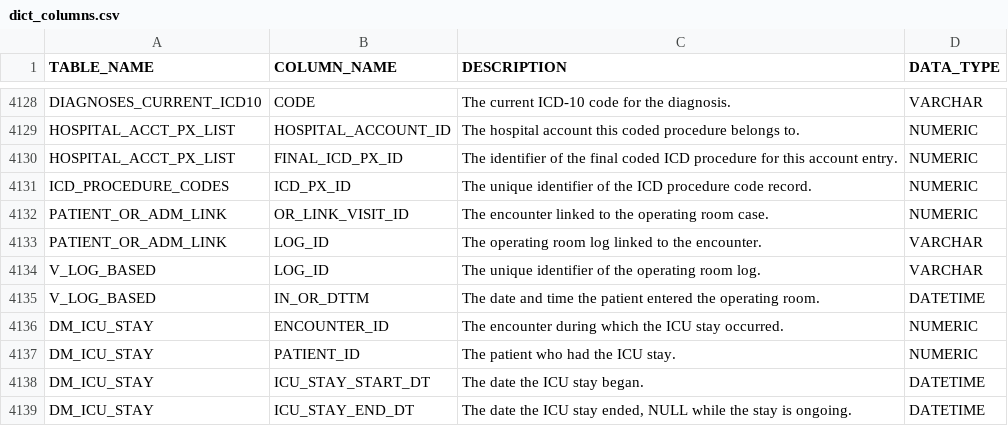
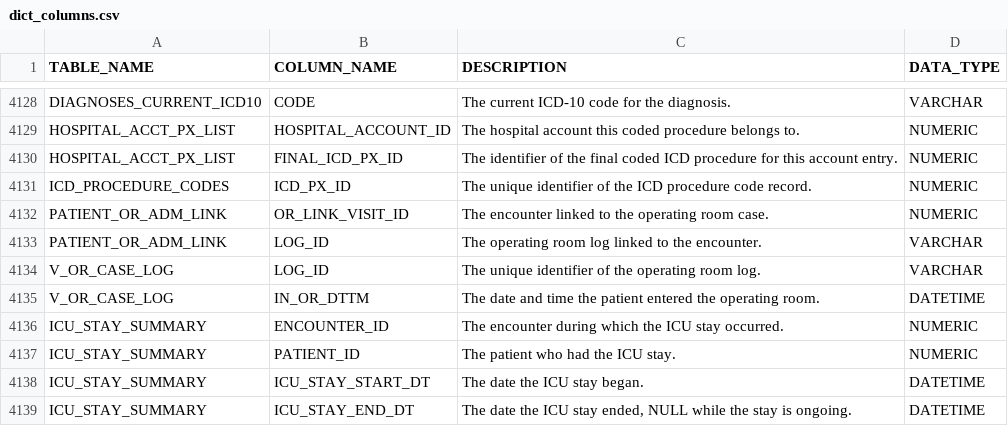
Before and after one commit to sunnyzhengai/sql-query-agent, a CSV file: data/synthetic/dict_columns.csv, drawn as a sheet; only a part is shown, gaps mark what is left out.

```diff
--- a/data/synthetic/dict_columns.csv
+++ b/data/synthetic/dict_columns.csv
@@ -4133,7 +4133,7 @@ PATIENT_OR_ADM_LINK,OR_LINK_VISIT_ID,The encounter linked to the operating room
 PATIENT_OR_ADM_LINK,LOG_ID,The operating room log linked to the encounter.,VARCHAR
-V_LOG_BASED,LOG_ID,The unique identifier of the operating room log.,VARCHAR
-V_LOG_BASED,IN_OR_DTTM,The date and time the patient entered the operating room.,DATETIME
-DM_ICU_STAY,ENCOUNTER_ID,The encounter during which the ICU stay occurred.,NUMERIC
-DM_ICU_STAY,PATIENT_ID,The patient who had the ICU stay.,NUMERIC
-DM_ICU_STAY,ICU_STAY_START_DT,The date the ICU stay began.,DATETIME
-DM_ICU_STAY,ICU_STAY_END_DT,"The date the ICU stay ended, NULL while the stay is ongoing.",DATETIME
+V_OR_CASE_LOG,LOG_ID,The unique identifier of the operating room log.,VARCHAR
+V_OR_CASE_LOG,IN_OR_DTTM,The date and time the patient entered the operating room.,DATETIME
+ICU_STAY_SUMMARY,ENCOUNTER_ID,The encounter during which the ICU stay occurred.,NUMERIC
+ICU_STAY_SUMMARY,PATIENT_ID,The patient who had the ICU stay.,NUMERIC
+ICU_STAY_SUMMARY,ICU_STAY_START_DT,The date the ICU stay began.,DATETIME
+ICU_STAY_SUMMARY,ICU_STAY_END_DT,"The date the ICU stay ended, NULL while the stay is ongoing.",DATETIME
```
Also changed, not shown: data/synthetic/dict_relationships.csv, data/synthetic/dict_tables.csv, 8 other files.
